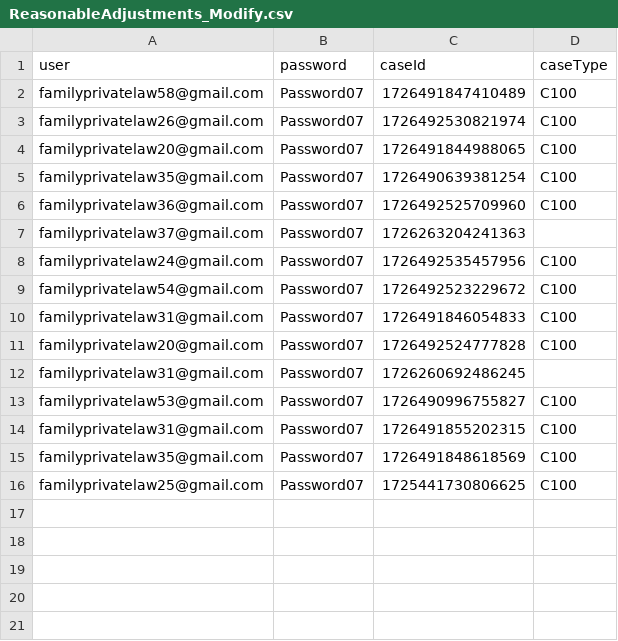
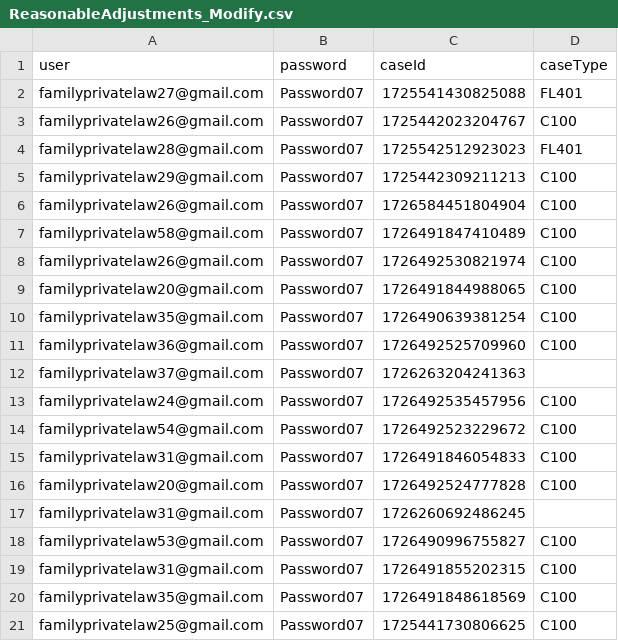
Before and after one commit to hmcts/prl-performance, a CSV file: src/gatling/resources/ReasonableAdjustments_Modify.csv, drawn as a sheet.

Commit message:
Test 7 data add

```diff
--- a/src/gatling/resources/ReasonableAdjustments_Modify.csv
+++ b/src/gatling/resources/ReasonableAdjustments_Modify.csv
@@ -1,2 +1,7 @@
 user,password,caseId,caseType
+familyprivatelaw27@gmail.com,Password07,1725541430825088,FL401
+familyprivatelaw26@gmail.com,Password07,1725442023204767,C100
+familyprivatelaw28@gmail.com,Password07,1725542512923023,FL401
+familyprivatelaw29@gmail.com,Password07,1725442309211213,C100
+familyprivatelaw26@gmail.com,Password07,1726584451804904,C100
 familyprivatelaw58@gmail.com,Password07,1726491847410489,C100
```
Also changed, not shown: src/gatling/resources/C100RespondentData.csv, src/gatling/resources/FL401RespondentData.csv, 1 other file.
